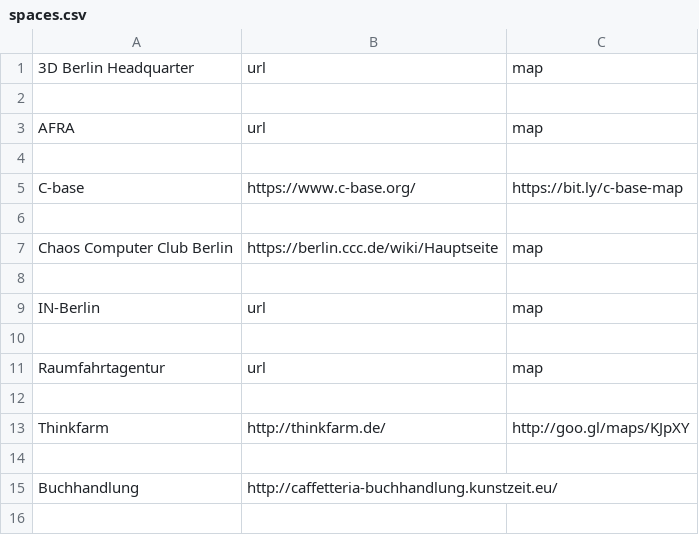
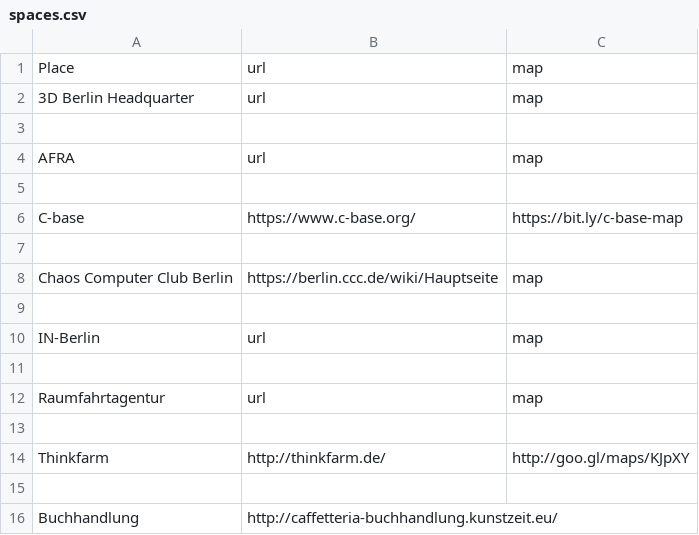
Before and after one commit to samthetechie/localinfo-berlin, a CSV file: spaces.csv, drawn as a sheet.

Commit message:
Update spaces.csv

```diff
--- a/spaces.csv
+++ b/spaces.csv
@@ -1 +1,2 @@
+Place, url, map
 3D Berlin Headquarter, url, map
```
